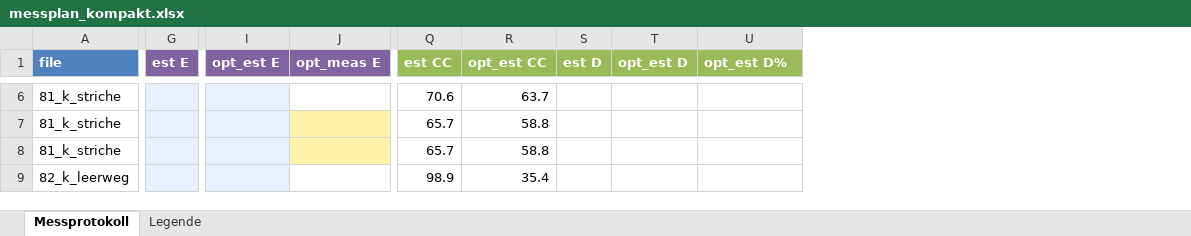
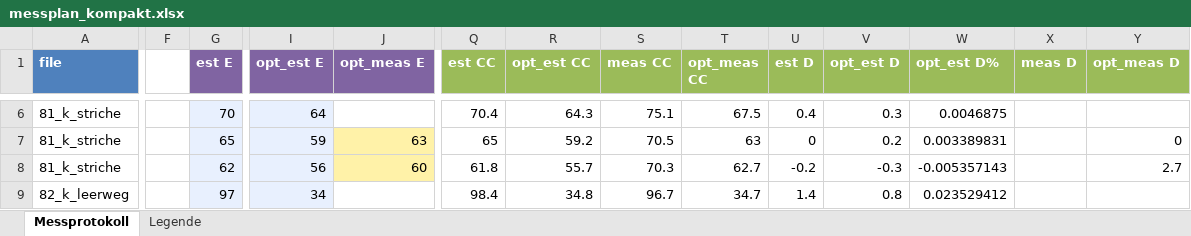
Before and after one commit to BlackCube4/ChronoCut, an Excel workbook: laser time calibration/messplan_kompakt.xlsx, sheet Messprotokoll, drawn as a sheet; only a part is shown, gaps mark what is left out; values as stored, in another font and other column widths than the file's, no borders; addresses are those after the commit; the diff covers the shown part only; the diff names each change by its address in the sheet, - before the commit and + after, or states it on an @@ line.

Commit message:
Add measured compact series and fit scripts, untrack real jobs
- messplan_kompakt.xlsx with the measurements and ChronoCut columns
- docs/CALIBRATION.md and the scripts that reproduce the fit
- Real production files from other people are no longer tracked

```diff
--- a/laser time calibration/messplan_kompakt.xlsx (sheet Messprotokoll)
+++ b/laser time calibration/messplan_kompakt.xlsx (sheet Messprotokoll)
+column F, empty
+column S (meas CC), rows 6-9: 75.1 | 70.5 | 70.3 | 96.7
+column T (opt_meas CC), rows 6-9: 67.5 | 63 | 62.7 | 34.7
+column X (meas D), empty
+column Y (opt_meas D), rows 7-8: 0 | 2.7
-G6 (est E): (empty)
+G6 (est E): 70
-I6 (opt_est E): (empty)
+I6 (opt_est E): 64
-Q6 (est CC): 70.6
+Q6 (est CC): 70.4
-R6 (opt_est CC): 63.7
+R6 (opt_est CC): 64.3
-U6 (est D): (empty)
+U6 (est D): 0.4
-V6 (opt_est D): (empty)
+V6 (opt_est D): 0.3
-W6 (opt_est D%): (empty)
+W6 (opt_est D%): 0.0046875
-G7 (est E): (empty)
+G7 (est E): 65
-I7 (opt_est E): (empty)
+I7 (opt_est E): 59
-J7 (opt_meas E): (empty)
+J7 (opt_meas E): 63
-Q7 (est CC): 65.7
+Q7 (est CC): 65
-R7 (opt_est CC): 58.8
+R7 (opt_est CC): 59.2
-U7 (est D): (empty)
+U7 (est D): 0
-V7 (opt_est D): (empty)
+V7 (opt_est D): 0.2
-W7 (opt_est D%): (empty)
+W7 (opt_est D%): 0.003389831
-G8 (est E): (empty)
+G8 (est E): 62
-I8 (opt_est E): (empty)
+I8 (opt_est E): 56
-J8 (opt_meas E): (empty)
+J8 (opt_meas E): 60
-Q8 (est CC): 65.7
+Q8 (est CC): 61.8
-R8 (opt_est CC): 58.8
+R8 (opt_est CC): 55.7
-U8 (est D): (empty)
+U8 (est D): -0.2
-V8 (opt_est D): (empty)
+V8 (opt_est D): -0.3
-W8 (opt_est D%): (empty)
+W8 (opt_est D%): -0.005357143
-G9 (est E): (empty)
+G9 (est E): 97
-I9 (opt_est E): (empty)
+I9 (opt_est E): 34
-Q9 (est CC): 98.9
+Q9 (est CC): 98.4
-R9 (opt_est CC): 35.4
+R9 (opt_est CC): 34.8
-U9 (est D): (empty)
+U9 (est D): 1.4
-V9 (opt_est D): (empty)
+V9 (opt_est D): 0.8
-W9 (opt_est D%): (empty)
+W9 (opt_est D%): 0.023529412
```
Also changed, not shown: 3 added rows, 1 removed column, 275 edited cells and cell formats elsewhere in this sheet, sheet Legende, 9 other files.
